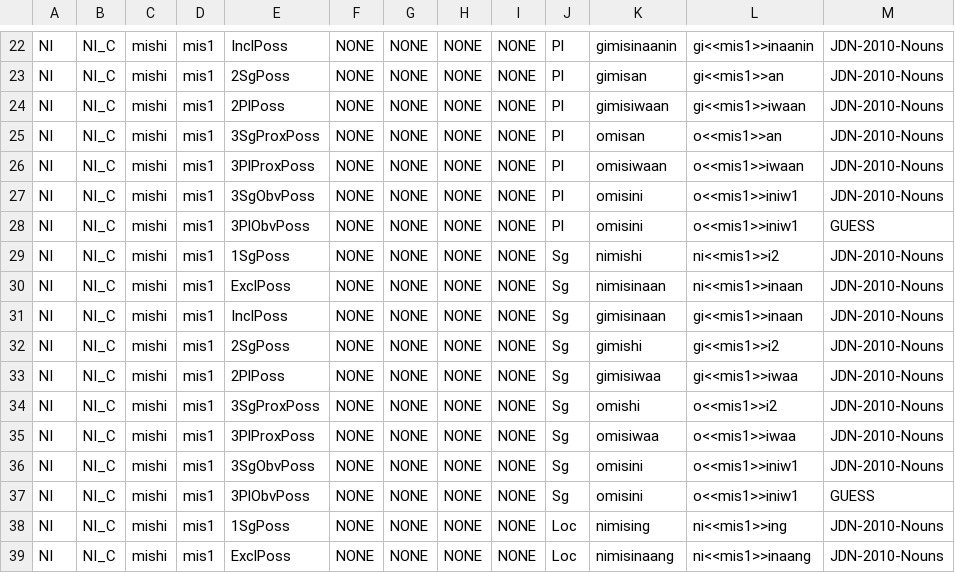
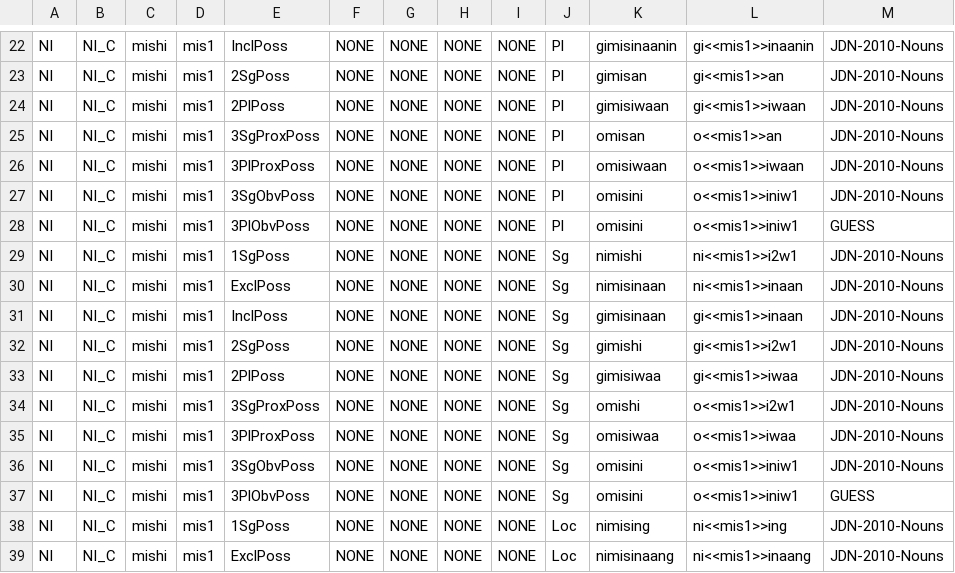
Before and after one commit to ELF-Lab/OjibweMorph, a CSV file: NounSpreadsheets/NI_ShortC.csv, drawn as a sheet; only a part is shown, gaps mark what is left out.

Commit message:
Fix short vowel noun issue

```diff
--- a/NounSpreadsheets/NI_ShortC.csv
+++ b/NounSpreadsheets/NI_ShortC.csv
@@ -28,8 +28,8 @@ NI,NI_C,mishi,mis1,3SgObvPoss,NONE,NONE,NONE,NONE,Pl,omisini,o<<mis1>>iniw1,JDN-
 NI,NI_C,mishi,mis1,3PlObvPoss,NONE,NONE,NONE,NONE,Pl,omisini,o<<mis1>>iniw1,GUESS
-NI,NI_C,mishi,mis1,1SgPoss,NONE,NONE,NONE,NONE,Sg,nimishi,ni<<mis1>>i2,JDN-2010-Nouns
+NI,NI_C,mishi,mis1,1SgPoss,NONE,NONE,NONE,NONE,Sg,nimishi,ni<<mis1>>i2w1,JDN-2010-Nouns
 NI,NI_C,mishi,mis1,ExclPoss,NONE,NONE,NONE,NONE,Sg,nimisinaan,ni<<mis1>>inaan,JDN-2010-Nouns
 NI,NI_C,mishi,mis1,InclPoss,NONE,NONE,NONE,NONE,Sg,gimisinaan,gi<<mis1>>inaan,JDN-2010-Nouns
-NI,NI_C,mishi,mis1,2SgPoss,NONE,NONE,NONE,NONE,Sg,gimishi,gi<<mis1>>i2,JDN-2010-Nouns
+NI,NI_C,mishi,mis1,2SgPoss,NONE,NONE,NONE,NONE,Sg,gimishi,gi<<mis1>>i2w1,JDN-2010-Nouns
 NI,NI_C,mishi,mis1,2PlPoss,NONE,NONE,NONE,NONE,Sg,gimisiwaa,gi<<mis1>>iwaa,JDN-2010-Nouns
-NI,NI_C,mishi,mis1,3SgProxPoss,NONE,NONE,NONE,NONE,Sg,omishi,o<<mis1>>i2,JDN-2010-Nouns
+NI,NI_C,mishi,mis1,3SgProxPoss,NONE,NONE,NONE,NONE,Sg,omishi,o<<mis1>>i2w1,JDN-2010-Nouns
 NI,NI_C,mishi,mis1,3PlProxPoss,NONE,NONE,NONE,NONE,Sg,omisiwaa,o<<mis1>>iwaa,JDN-2010-Nouns
```
Also changed, not shown: 1 other file.
